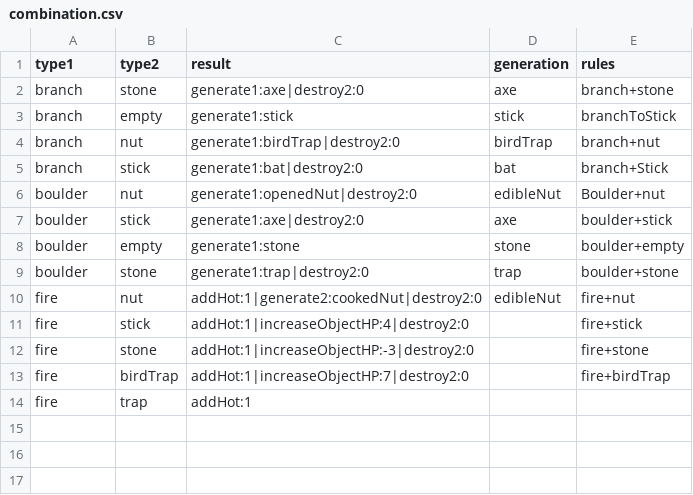
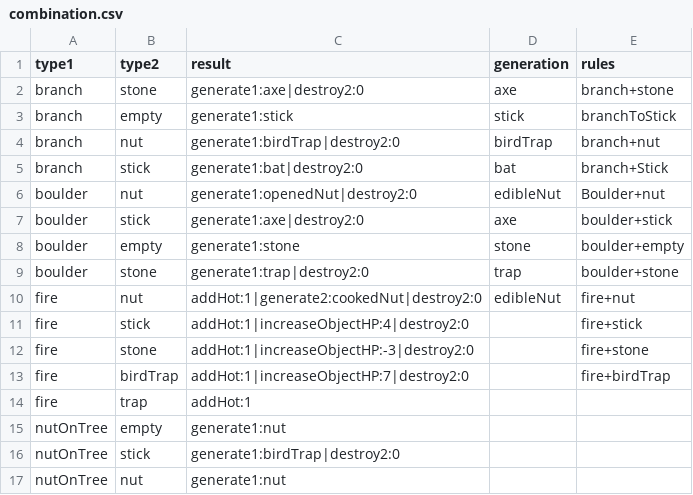
Before and after one commit to shshwdr/cozy-autumn, a CSV file: Assets/Resources/csv/combination.csv, drawn as a sheet; the diff names each change by its address in the sheet, - before the commit and + after, or states it on an @@ line.

```diff
--- a/Assets/Resources/csv/combination.csv
+++ b/Assets/Resources/csv/combination.csv
+row 15: nutOnTree | empty | generate1:nut
+row 16: nutOnTree | stick | generate1:birdTrap|destroy2:0
+row 17: nutOnTree | nut | generate1:nut
```
Also changed, not shown: Assets/Resources/csv/cell.csv, Assets/Resources/csv/rules.csv, 8 other files.
